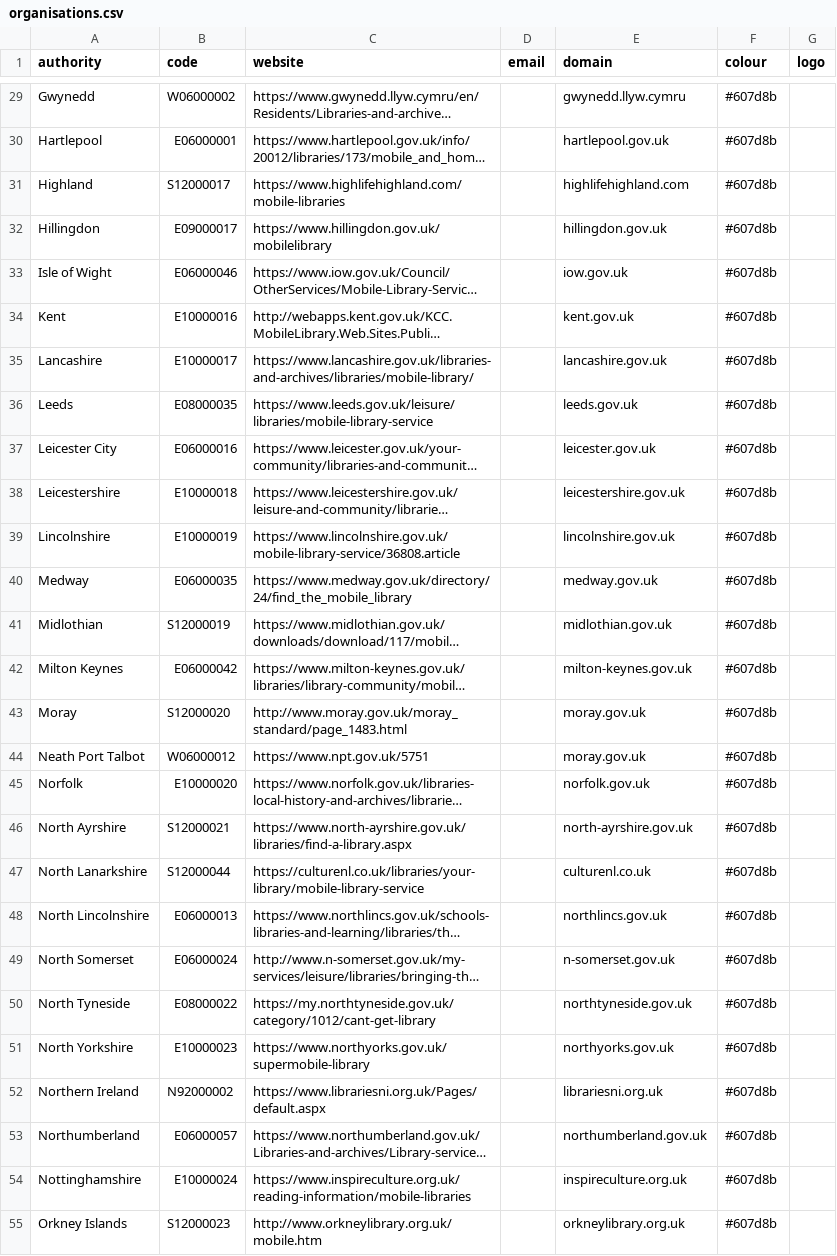
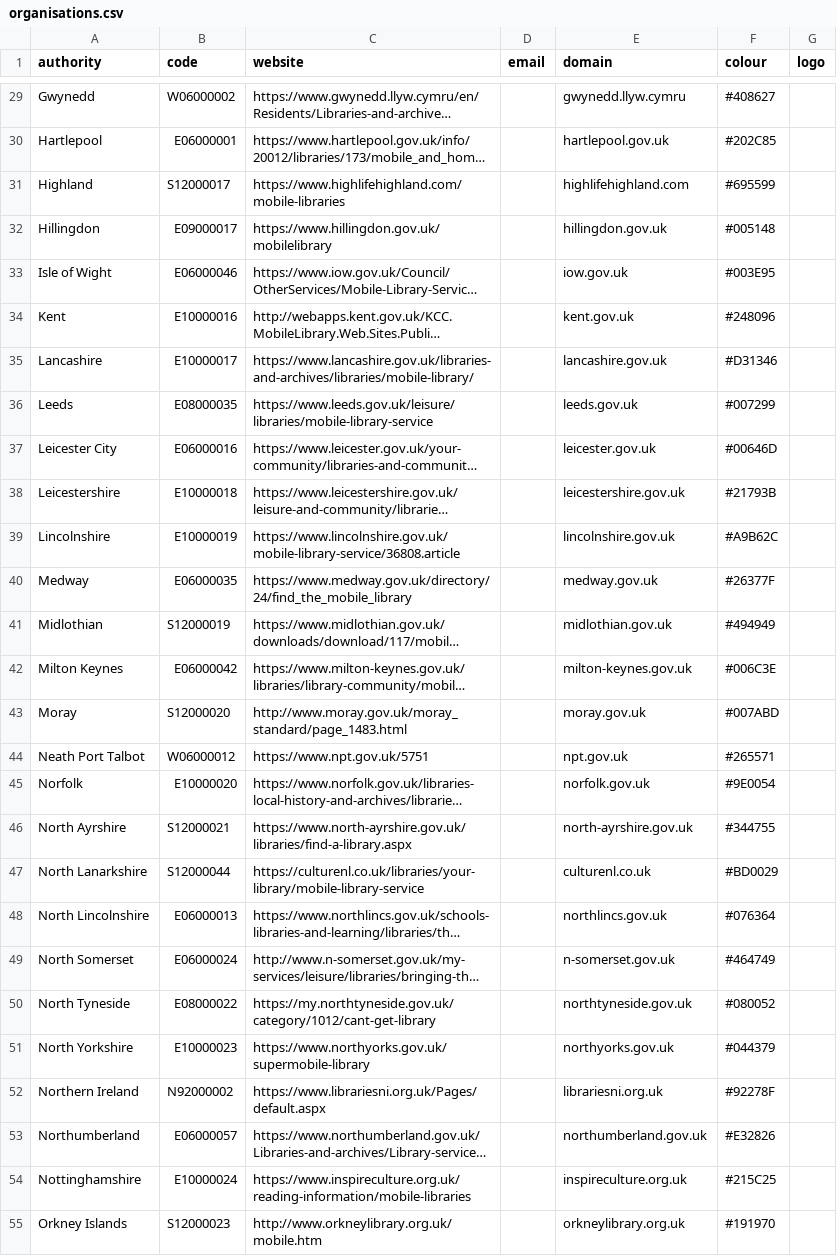
Before and after one commit to LibrariesHacked/mobilelibraries-database, a CSV file: data/organisations.csv, drawn as a sheet; only a part is shown, gaps mark what is left out; long unchanged cells end in …; the diff covers the shown part only; the diff names each change by its address in the sheet, - before the commit and + after, or states it on an @@ line.

Commit message:
#51 Adding colours to organisations

```diff
--- a/data/organisations.csv
+++ b/data/organisations.csv
-F29 (colour): #607d8b
+F29 (colour): #408627
-F30 (colour): #607d8b
+F30 (colour): #202C85
-F31 (colour): #607d8b
+F31 (colour): #695599
-F32 (colour): #607d8b
+F32 (colour): #005148
-F33 (colour): #607d8b
+F33 (colour): #003E95
-F34 (colour): #607d8b
+F34 (colour): #248096
-F35 (colour): #607d8b
+F35 (colour): #D31346
-F36 (colour): #607d8b
+F36 (colour): #007299
-F37 (colour): #607d8b
+F37 (colour): #00646D
-F38 (colour): #607d8b
+F38 (colour): #21793B
-F39 (colour): #607d8b
+F39 (colour): #A9B62C
-F40 (colour): #607d8b
+F40 (colour): #26377F
-F41 (colour): #607d8b
+F41 (colour): #494949
-F42 (colour): #607d8b
+F42 (colour): #006C3E
-F43 (colour): #607d8b
+F43 (colour): #007ABD
-E44 (domain): moray.gov.uk
+E44 (domain): npt.gov.uk
-F44 (colour): #607d8b
+F44 (colour): #265571
-F45 (colour): #607d8b
+F45 (colour): #9E0054
-F46 (colour): #607d8b
+F46 (colour): #344755
-F47 (colour): #607d8b
+F47 (colour): #BD0029
-F48 (colour): #607d8b
+F48 (colour): #076364
-F49 (colour): #607d8b
+F49 (colour): #464749
-F50 (colour): #607d8b
+F50 (colour): #080052
-F51 (colour): #607d8b
+F51 (colour): #044379
-F52 (colour): #607d8b
+F52 (colour): #92278F
-F53 (colour): #607d8b
+F53 (colour): #E32826
-F54 (colour): #607d8b
+F54 (colour): #215C25
-F55 (colour): #607d8b
+F55 (colour): #191970
```
Also changed, not shown: 58 edited cells elsewhere in this file.
